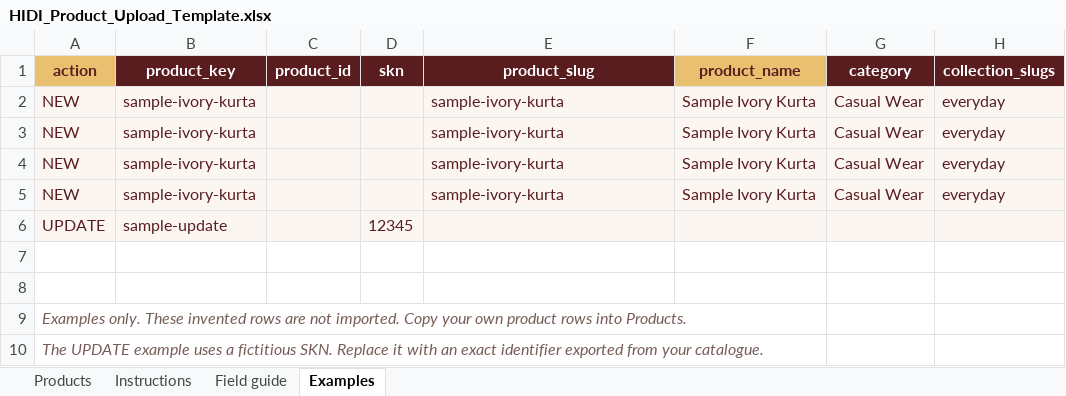
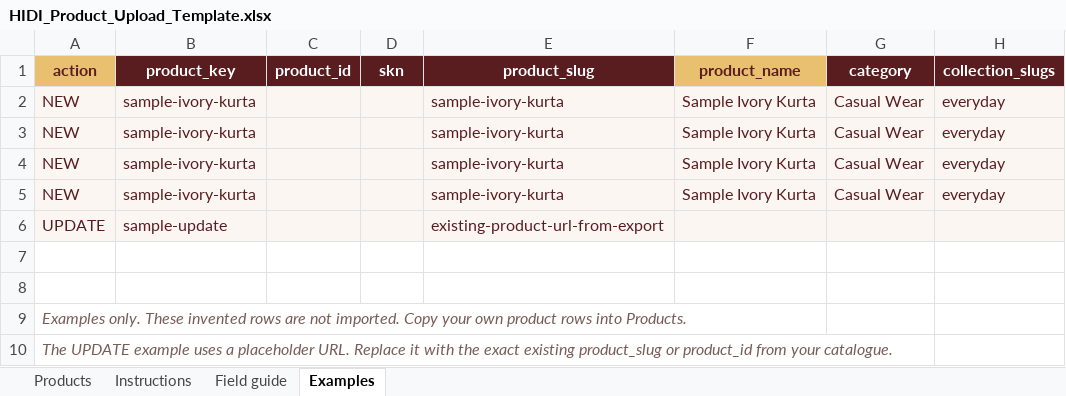
Before and after one commit to HIDIfashions/HIDI-ecommerce, an Excel workbook: deploy/product-upload/HIDI_Product_Upload_Template.xlsx, sheet Examples, drawn as a sheet; only a part is shown; values as stored, in another font and other column widths than the file's, no borders; the diff names each change by its address in the sheet, - before the commit and + after, or states it on an @@ line.

Commit message:
Match product uploader to retained API cover and product contracts

```diff
--- a/deploy/product-upload/HIDI_Product_Upload_Template.xlsx (sheet Examples)
+++ b/deploy/product-upload/HIDI_Product_Upload_Template.xlsx (sheet Examples)
-D6 (skn): 12345
+D6 (skn): (empty)
-E6 (product_slug): (empty)
+E6 (product_slug): existing-product-url-from-export
-A10 (action): …uses a fictitious SKN. Replace it with an exact identifier exported from your…
+A10 (action): …uses a placeholder URL. Replace it with the exact existing product_slug or product_id from your…
```
Also changed, not shown: sheet Field guide, sheet Instructions, 12 other files.
